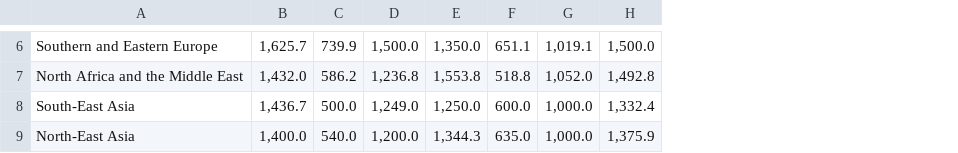
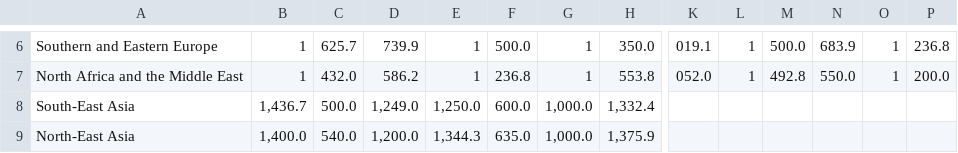
Before and after one commit to kluk0007/kluk0007_Monash_FIT3179_A2, a CSV file: data/characteristics_of_employment_median_weekly_earnings.csv, drawn as a sheet; only a part is shown, gaps mark what is left out; the diff covers the shown part only; the diff names each change by its address in the sheet, - before the commit and + after, or states it on an @@ line.

```diff
--- a/data/characteristics_of_employment_median_weekly_earnings.csv
+++ b/data/characteristics_of_employment_median_weekly_earnings.csv
+column K, rows 6-7: 019.1 | 052.0
+column L, rows 6-7: 1 | 1
+column M, rows 6-7: 500.0 | 492.8
+column N, rows 6-7: 683.9 | 550.0
+column O, rows 6-7: 1 | 1
+column P, rows 6-7: 236.8 | 200.0
-B6: 1,625.7
+B6: 1
-C6: 739.9
+C6: 625.7
-D6: 1,500.0
+D6: 739.9
-E6: 1,350.0
+E6: 1
-F6: 651.1
+F6: 500.0
-G6: 1,019.1
+G6: 1
-H6: 1,500.0
+H6: 350.0
-B7: 1,432.0
+B7: 1
-C7: 586.2
+C7: 432.0
-D7: 1,236.8
+D7: 586.2
-E7: 1,553.8
+E7: 1
-F7: 518.8
+F7: 236.8
-G7: 1,052.0
+G7: 1
-H7: 1,492.8
+H7: 553.8
```
Also changed, not shown: 22 edited cells elsewhere in this file.
